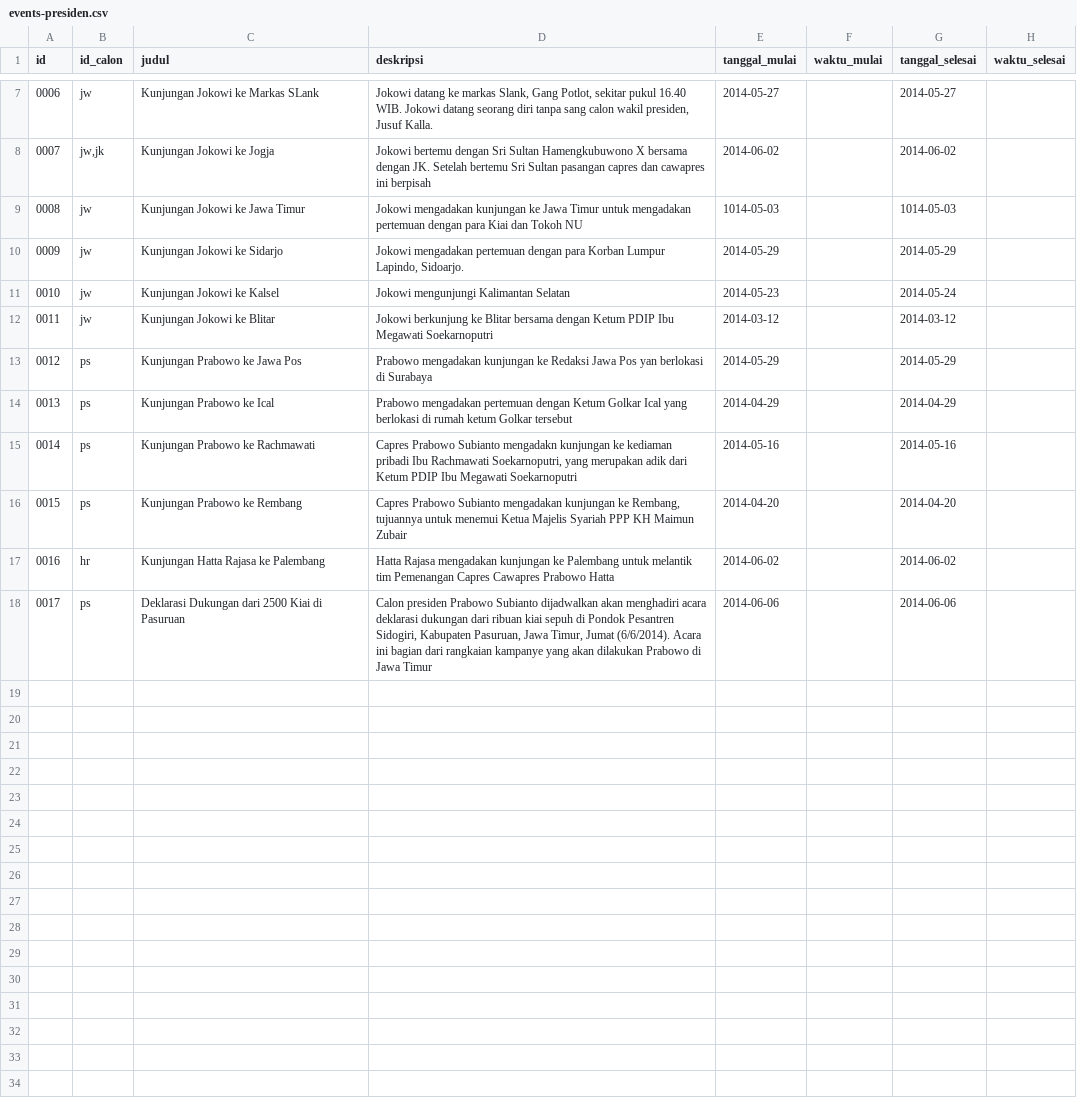
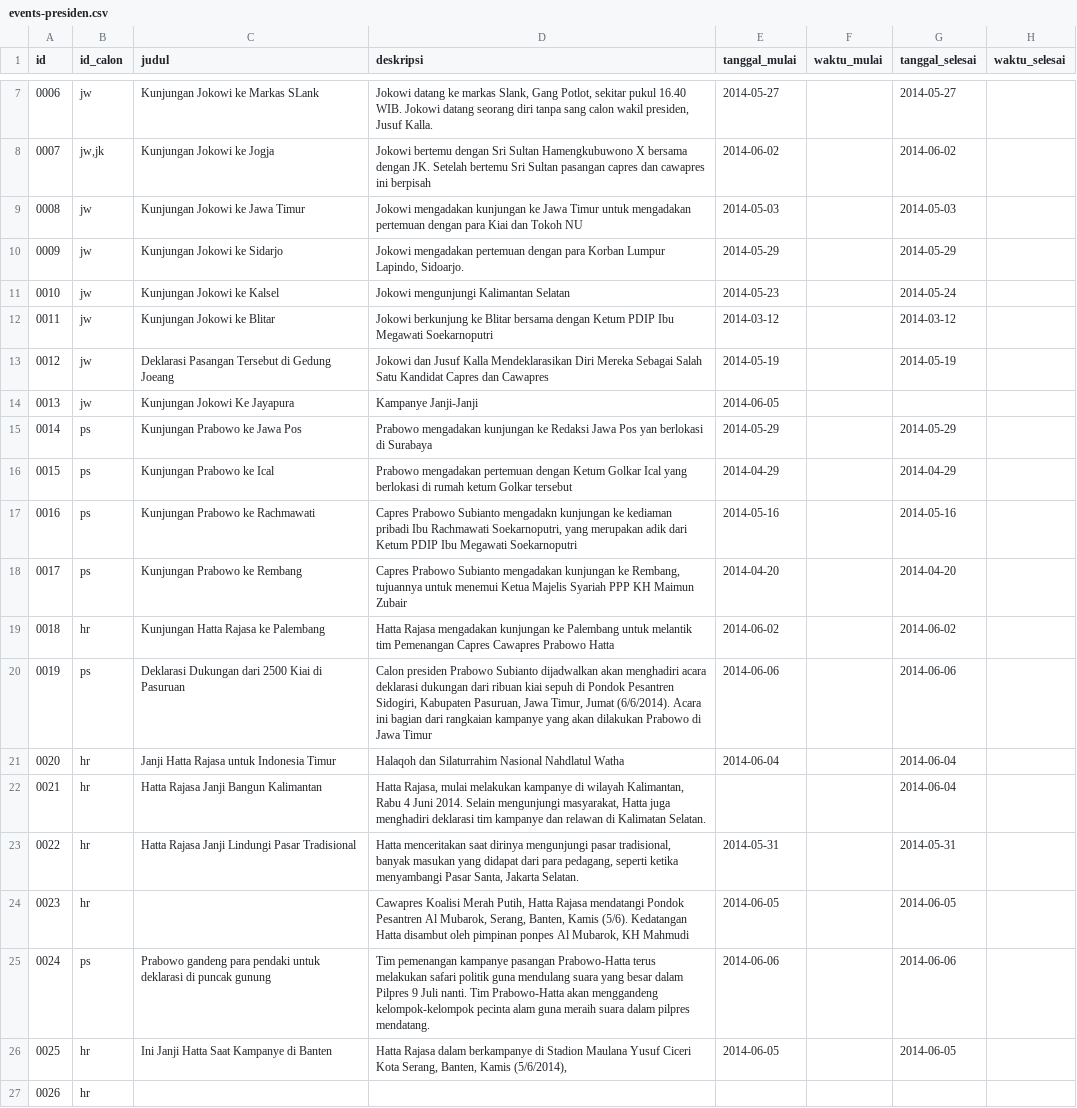
Before and after one commit to pemiluAPI/pemilu-data, a CSV file: calon-presiden/2014/events-presiden.csv, drawn as a sheet; only a part is shown, gaps mark what is left out; addresses are those after the commit; the diff names each change by its address in the sheet, - before the commit and + after, or states it on an @@ line.

Commit message:
fixed bad date; new events added

```diff
--- a/calon-presiden/2014/events-presiden.csv
+++ b/calon-presiden/2014/events-presiden.csv
-E9 (tanggal_mulai): 1014-05-03
+E9 (tanggal_mulai): 2014-05-03
-G9 (tanggal_selesai): 1014-05-03
+G9 (tanggal_selesai): 2014-05-03
+row 13: 0012 | jw | Deklarasi Pasangan Tersebut di Gedung Joeang | Jokowi dan Jusuf Kalla Mendeklarasikan Diri Mereka Sebagai Salah Satu Kandidat Capres dan Cawapres | 2014-05-19 |  | 2014-05-19
+row 14: 0013 | jw | Kunjungan Jokowi Ke Jayapura | Kampanye Janji-Janji | 2014-06-05
@@ column A (id) renumbered between rows 15 and 20 @@
+row 21: 0020 | hr | Janji Hatta Rajasa untuk Indonesia Timur | Halaqoh dan Silaturrahim Nasional Nahdlatul Watha | 2014-06-04 |  | 2014-06-04
+row 22: 0021 | hr | Hatta Rajasa Janji Bangun Kalimantan | Hatta Rajasa, mulai melakukan kampanye di wilayah Kalimantan, Rabu 4 Juni 2014. Selain mengunjungi masyarakat, Hatta juga menghadiri deklarasi tim kampanye dan relawan di Kalimatan Selatan. |  |  | 2014-06-04
+row 23: 0022 | hr | Hatta Rajasa Janji Lindungi Pasar Tradisional | Hatta menceritakan saat dirinya mengunjungi pasar tradisional, banyak masukan yang didapat dari para pedagang, seperti ketika menyambangi Pasar Santa, Jakarta Selatan. | 2014-05-31 |  | 2014-05-31
+row 24: 0023 | hr |  | Cawapres Koalisi Merah Putih, Hatta Rajasa mendatangi Pondok Pesantren Al Mubarok, Serang, Banten, Kamis (5/6). Kedatangan Hatta disambut oleh pimpinan ponpes Al Mubarok, KH Mahmudi | 2014-06-05 |  | 2014-06-05
+row 25: 0024 | ps | Prabowo gandeng para pendaki untuk deklarasi di puncak gunung | Tim pemenangan kampanye pasangan Prabowo-Hatta terus melakukan safari politik guna mendulang suara yang besar dalam Pilpres 9 Juli nanti. Tim Prabowo-Hatta akan menggandeng kelompok-kelompok pecinta alam guna meraih suara dalam pilpres mendatang. | 2014-06-06 |  | 2014-06-06
+row 26: 0025 | hr | Ini Janji Hatta Saat Kampanye di Banten | Hatta Rajasa dalam berkampanye di Stadion Maulana Yusuf Ciceri Kota Serang, Banten, Kamis (5/6/2014), | 2014-06-05 |  | 2014-06-05
+row 27: 0026 | hr
```
Also changed, not shown: calon-presiden/2014/events-presiden-tags.csv.
